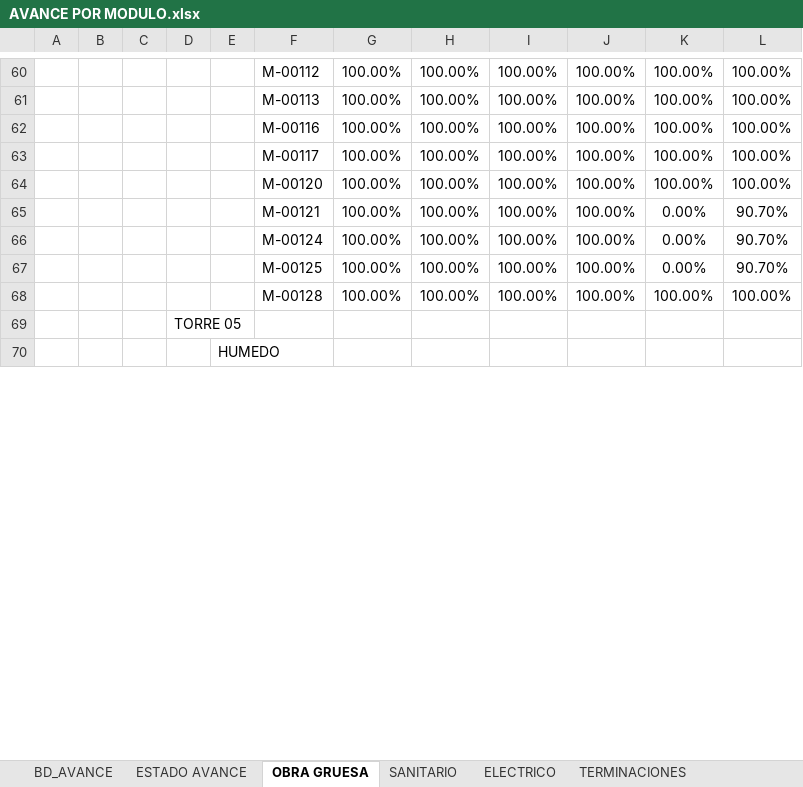
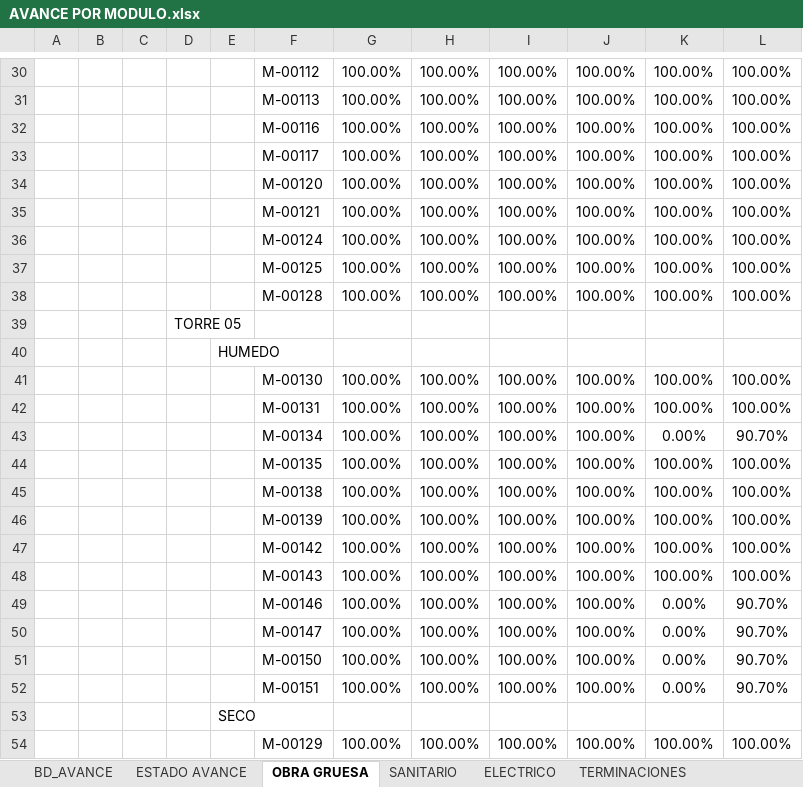
Before and after one commit to ArielPint/LA-CHACRA, an Excel workbook: data/AVANCE POR MODULO.xlsx, sheet OBRA GRUESA, drawn as a sheet; only a part is shown, gaps mark what is left out; values as stored, in another font and other column widths than the file's, no borders; charts and pictures and conditional formats not drawn; addresses are those after the commit; the diff covers the shown part only; the diff names each change by its address in the sheet, - before the commit and + after, or states it on an @@ line.

```diff
--- a/data/AVANCE POR MODULO.xlsx (sheet OBRA GRUESA)
+++ b/data/AVANCE POR MODULO.xlsx (sheet OBRA GRUESA)
-K35:K37: 0.00%
+K35:K37: 100.00%
-L35:L37: 90.70%
+L35:L37: 100.00%
+row 41:  |  |  |  |  | M-00130 | 100.00% | 100.00% | 100.00% | 100.00% | 100.00% | 100.00%
+row 42:  |  |  |  |  | M-00131 | 100.00% | 100.00% | 100.00% | 100.00% | 100.00% | 100.00%
+row 43:  |  |  |  |  | M-00134 | 100.00% | 100.00% | 100.00% | 100.00% | 0.00% | 90.70%
+row 44:  |  |  |  |  | M-00135 | 100.00% | 100.00% | 100.00% | 100.00% | 100.00% | 100.00%
+row 45:  |  |  |  |  | M-00138 | 100.00% | 100.00% | 100.00% | 100.00% | 100.00% | 100.00%
+row 46:  |  |  |  |  | M-00139 | 100.00% | 100.00% | 100.00% | 100.00% | 100.00% | 100.00%
+row 47:  |  |  |  |  | M-00142 | 100.00% | 100.00% | 100.00% | 100.00% | 100.00% | 100.00%
+row 48:  |  |  |  |  | M-00143 | 100.00% | 100.00% | 100.00% | 100.00% | 100.00% | 100.00%
+row 49:  |  |  |  |  | M-00146 | 100.00% | 100.00% | 100.00% | 100.00% | 0.00% | 90.70%
+row 50:  |  |  |  |  | M-00147 | 100.00% | 100.00% | 100.00% | 100.00% | 0.00% | 90.70%
+row 51:  |  |  |  |  | M-00150 | 100.00% | 100.00% | 100.00% | 100.00% | 0.00% | 90.70%
+row 52:  |  |  |  |  | M-00151 | 100.00% | 100.00% | 100.00% | 100.00% | 0.00% | 90.70%
@@ row 23 moved to row 53: SECO @@
+row 54:  |  |  |  |  | M-00129 | 100.00% | 100.00% | 100.00% | 100.00% | 100.00% | 100.00%
```
Also changed, not shown: 13 added rows, 30 removed rows and 9 edited cells elsewhere in this sheet, sheet ESTADO AVANCE, sheet TERMINACIONES, sheet BD_AVANCE, sheet SANITARIO, hidden cells.
